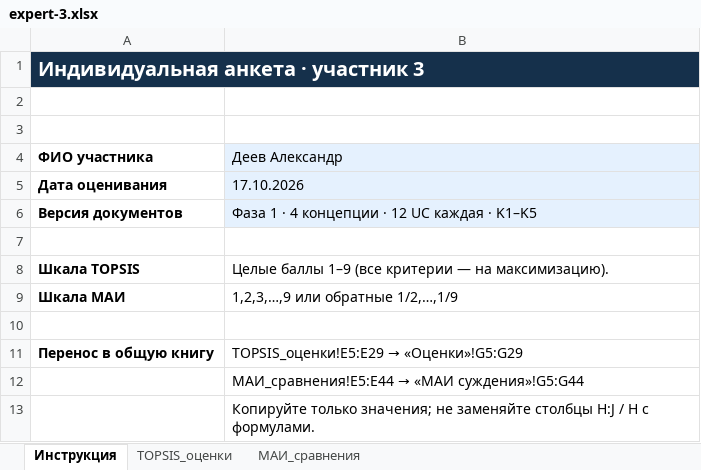
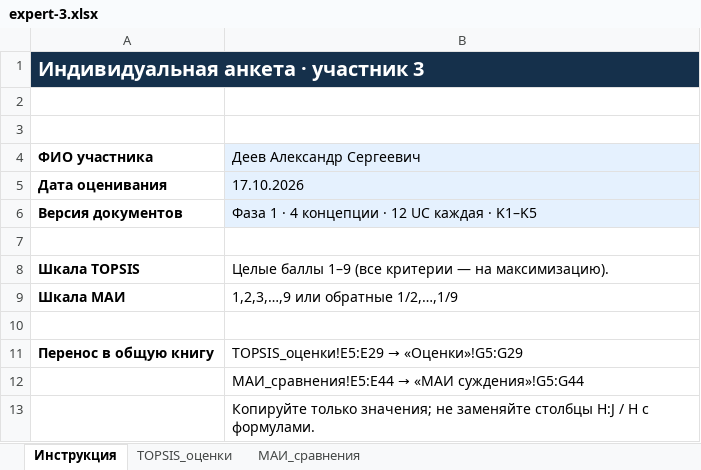
Before and after one commit to VlaydDetect/ProjectManagment, an Excel workbook: phase-01/expert-inputs/expert-3.xlsx, sheet Инструкция, drawn as a sheet; values as stored, in another font and other column widths than the file's, no borders; the diff names each change by its address in the sheet, - before the commit and + after, or states it on an @@ line.

```diff
--- a/phase-01/expert-inputs/expert-3.xlsx (sheet Инструкция)
+++ b/phase-01/expert-inputs/expert-3.xlsx (sheet Инструкция)
-B4: Деев Александр
+B4: Деев Александр Сергеевич
```
Also changed, not shown: phase-01/management/RACI_сквозная.xlsx, phase-01/management/Журнал_задач.xlsx, 5 other files.
